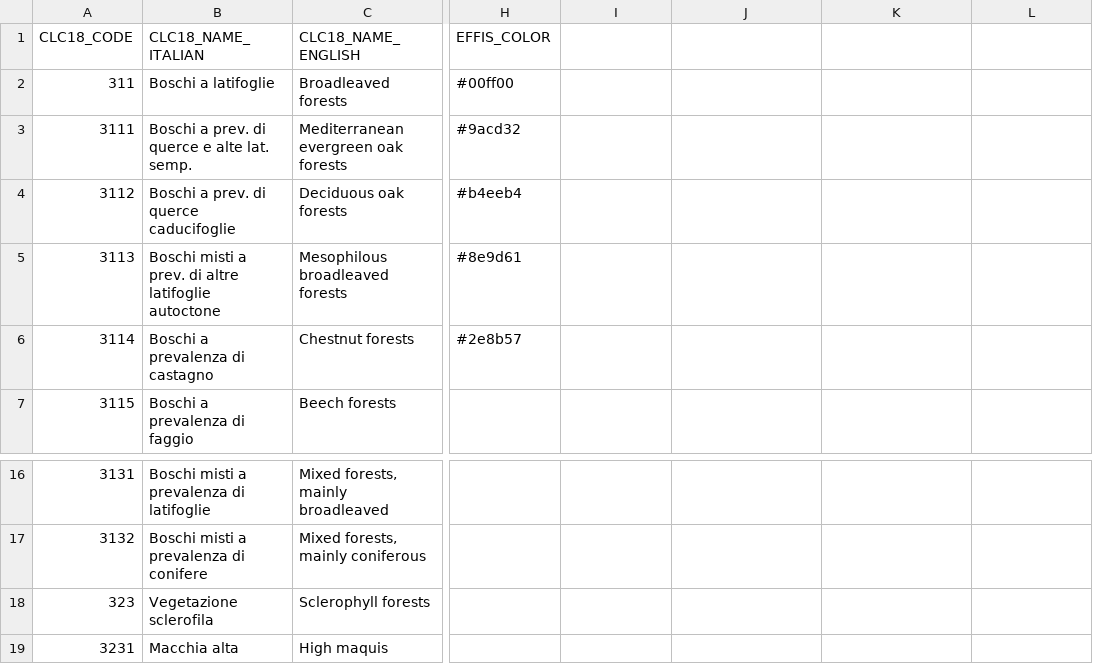
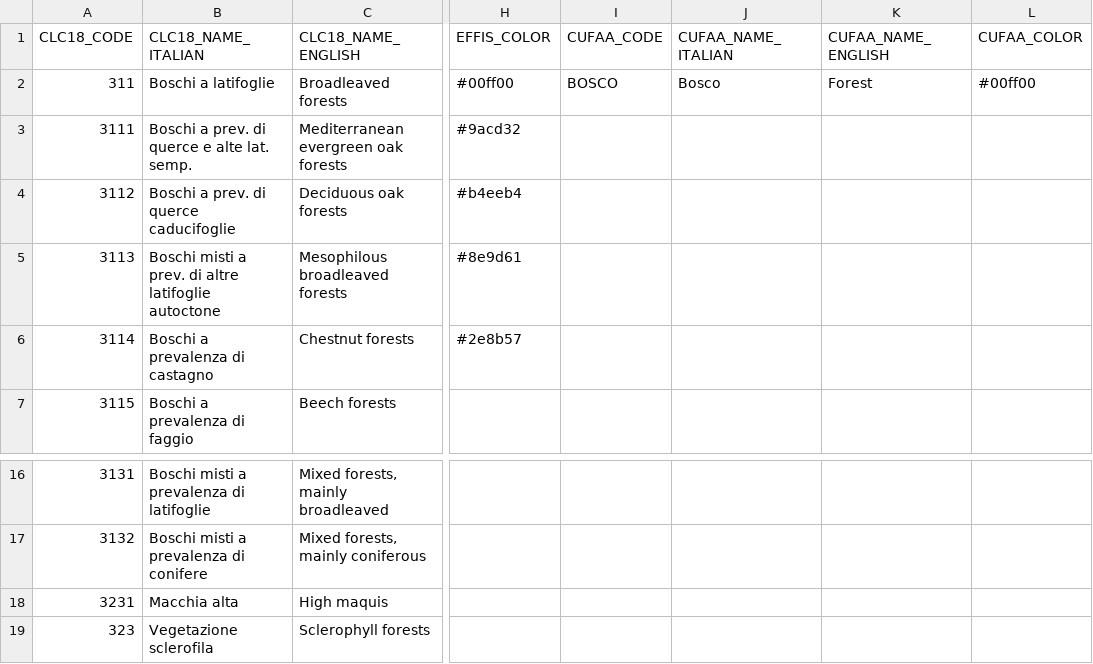
Before and after one commit to chiaquino/GHG-emissions-from-fires, a CSV file: data/FOREST_LANDCOVER_LEGEND.csv, drawn as a sheet; only a part is shown, gaps mark what is left out; the diff names each change by its address in the sheet, - before the commit and + after, or states it on an @@ line.

```diff
--- a/data/FOREST_LANDCOVER_LEGEND.csv
+++ b/data/FOREST_LANDCOVER_LEGEND.csv
-I1: (empty)
+I1: CUFAA_CODE
-J1: (empty)
+J1: CUFAA_NAME_ITALIAN
-K1: (empty)
+K1: CUFAA_NAME_ENGLISH
-L1: (empty)
+L1: CUFAA_COLOR
-I2 (CUFAA_CODE): (empty)
+I2 (CUFAA_CODE): BOSCO
-J2 (CUFAA_NAME_ITALIAN): (empty)
+J2 (CUFAA_NAME_ITALIAN): Bosco
-K2 (CUFAA_NAME_ENGLISH): (empty)
+K2 (CUFAA_NAME_ENGLISH): Forest
-L2 (CUFAA_COLOR): (empty)
+L2 (CUFAA_COLOR): #00ff00
@@ row 19 moved to row 18: 3231 @@
```
Also changed, not shown: data/C_FACTOR_BOVIO_FOREST_CLASSES_LOOKUP.csv, data/INFC15_AGB_PER_REGION.csv, 6 other files.
